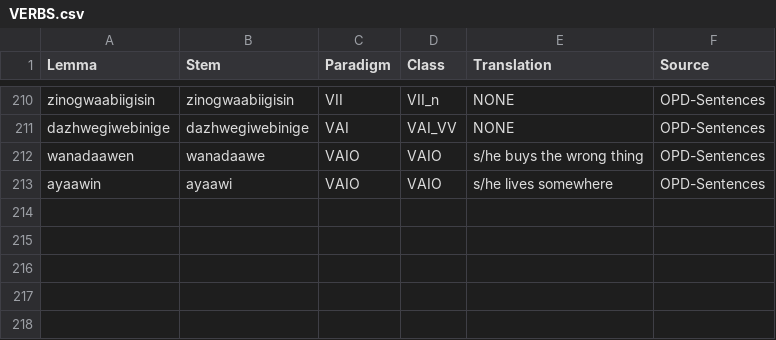
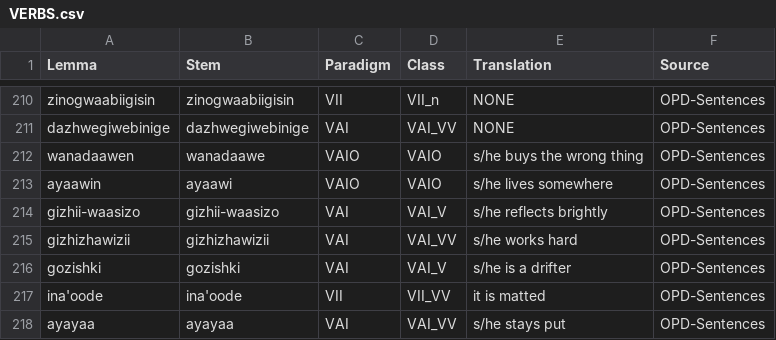
Before and after one commit to ELF-Lab/OjibweLexicon, a CSV file: HammerlyFieldwork/VERBS.csv, drawn as a sheet; only a part is shown, gaps mark what is left out; the diff names each change by its address in the sheet, - before the commit and + after, or states it on an @@ line.

Commit message:
OPD sentences updates

```diff
--- a/HammerlyFieldwork/VERBS.csv
+++ b/HammerlyFieldwork/VERBS.csv
+row 214: gizhii-waasizo | gizhii-waasizo | VAI | VAI_V | s/he reflects brightly | OPD-Sentences
+row 215: gizhizhawizii | gizhizhawizii | VAI | VAI_VV | s/he works hard | OPD-Sentences
+row 216: gozishki | gozishki | VAI | VAI_V | s/he is a drifter | OPD-Sentences
+row 217: ina'oode | ina'oode | VII | VII_VV | it is matted | OPD-Sentences
+row 218: ayayaa | ayayaa | VAI | VAI_VV | s/he stays put | OPD-Sentences
```
Also changed, not shown: HammerlyFieldwork/NOUNS.csv, HammerlyFieldwork/PARTICLES.csv.
